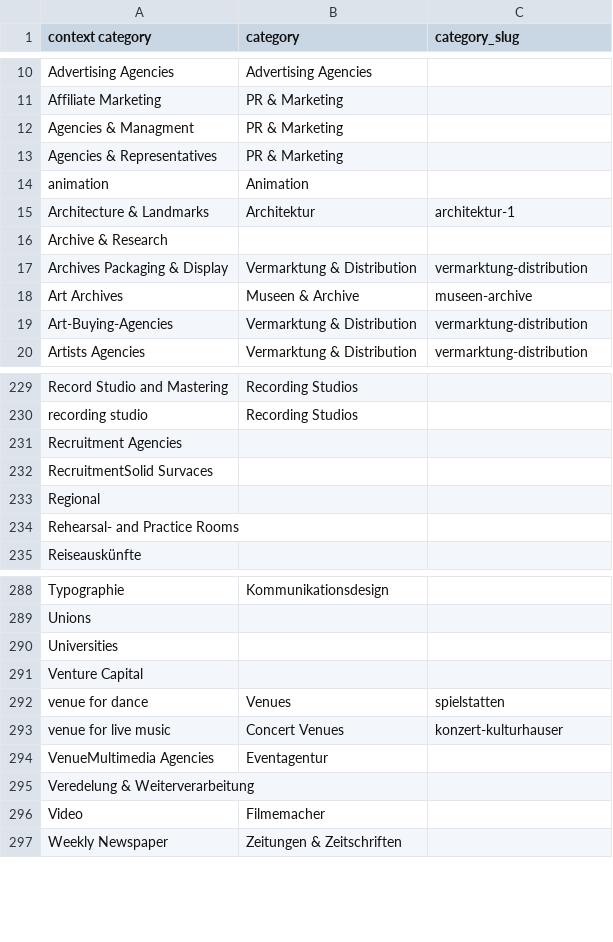
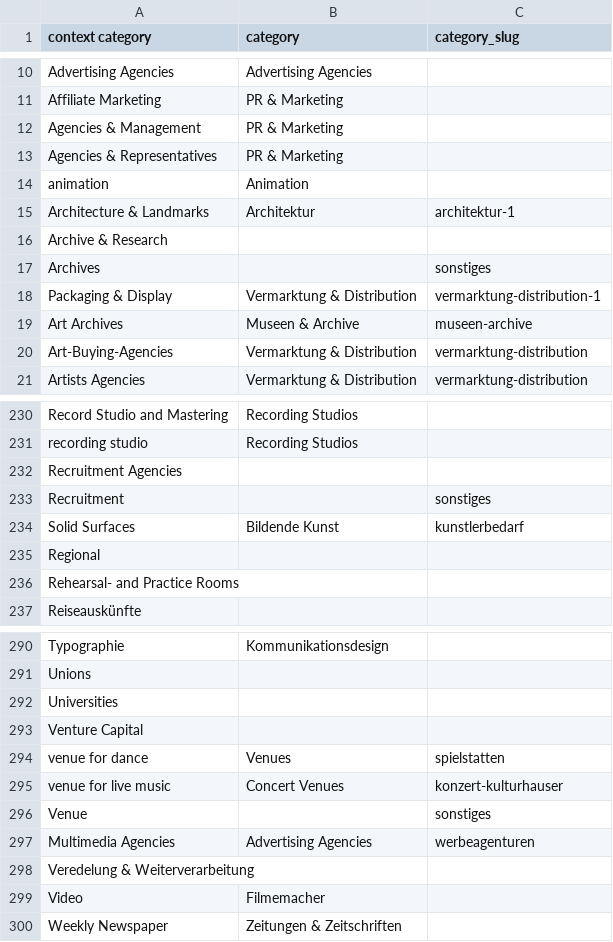
Before and after one commit to hyperlocalhq/django-base-libs, a CSV file: mapping/csv/contextcategories2categories.csv, drawn as a sheet; only a part is shown, gaps mark what is left out.

```diff
--- a/mapping/csv/contextcategories2categories.csv
+++ b/mapping/csv/contextcategories2categories.csv
@@ -11,3 +11,3 @@ Advertising Agencies;Advertising Agencies;;;
 Affiliate Marketing;PR & Marketing;;;
-Agencies & Managment;PR & Marketing;;;
+Agencies & Management;PR & Marketing;;;
 Agencies & Representatives;PR & Marketing;;;
@@ -16,3 +16,4 @@ Architecture & Landmarks;Architektur;architektur-1;;
 Archive & Research;;;;
-Archives Packaging & Display;Vermarktung & Distribution;vermarktung-distribution;;
+Archives;;sonstiges;;
+Packaging & Display;Vermarktung & Distribution;vermarktung-distribution-1;;
 Art Archives;Museen & Archive;museen-archive;;
@@ -231,3 +232,4 @@ recording studio;Recording Studios;;;
 Recruitment Agencies;;;;
-RecruitmentSolid Survaces;;;;
+Recruitment;;sonstiges;;
+Solid Surfaces;Bildende Kunst;kunstlerbedarf;;
 Regional;;;;
@@ -293,3 +295,4 @@ venue for dance;Venues;spielstatten;;
 venue for live music;Concert Venues;konzert-kulturhauser;;
-VenueMultimedia Agencies;Eventagentur;;;
+Venue;;sonstiges;;
+Multimedia Agencies;Advertising Agencies;werbeagenturen;;
 Veredelung & Weiterverarbeitung;;;;
```
Also changed, not shown: mapping/full_contextcategories2categories.csv.
